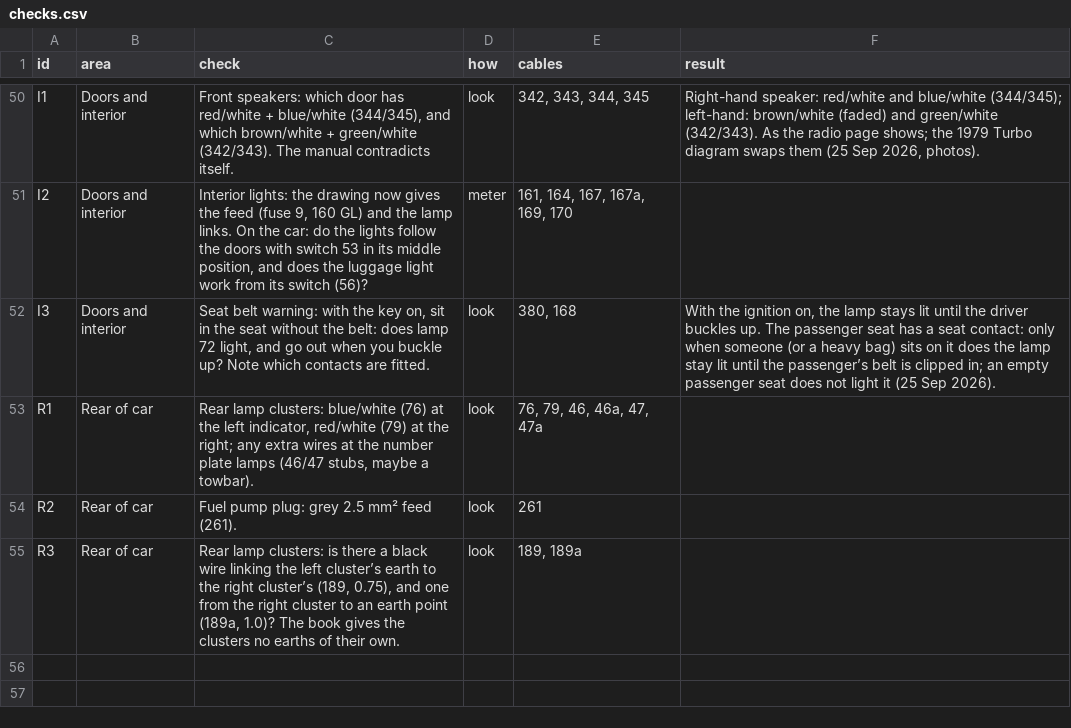
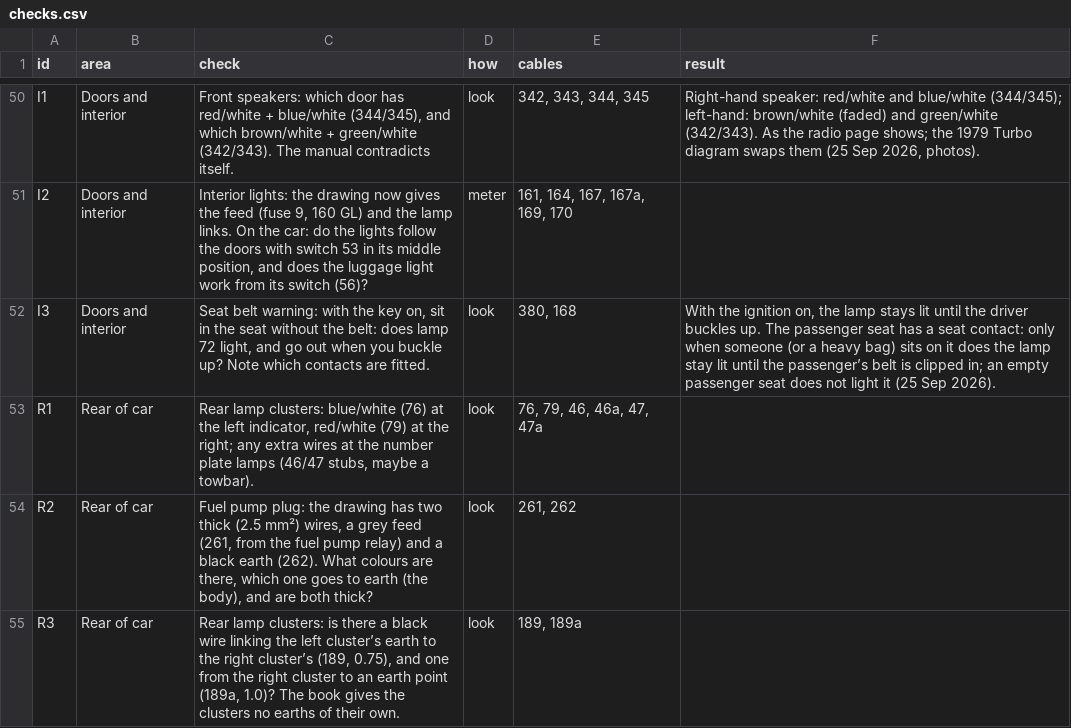
Before and after one commit to yeled/saab99-wiring, a CSV file: data/checks.csv, drawn as a sheet; only a part is shown, gaps mark what is left out.

```diff
--- a/data/checks.csv
+++ b/data/checks.csv
@@ -53,3 +53,3 @@ I3,Doors and interior,"Seat belt warning: with the key on, sit in the seat witho
 R1,Rear of car,"Rear lamp clusters: blue/white (76) at the left indicator, red/white (79) at the right; any extra wires at the number plate lamps (46/47 stubs, maybe a towbar).",look,"76, 79, 46, 46a, 47, 47a",
-R2,Rear of car,Fuel pump plug: grey 2.5 mm² feed (261).,look,261,
+R2,Rear of car,"Fuel pump plug: the drawing has two thick (2.5 mm²) wires, a grey feed (261, from the fuel pump relay) and a black earth (262). What colours are there, which one goes to earth (the body), and are both thick?",look,"261, 262",
 R3,Rear of car,"Rear lamp clusters: is there a black wire linking the left cluster’s earth to the right cluster’s (189, 0.75), and one from the right cluster to an earth point (189a, 1.0)? The book gives the clusters no earths of their own.",look,"189, 189a",
```
